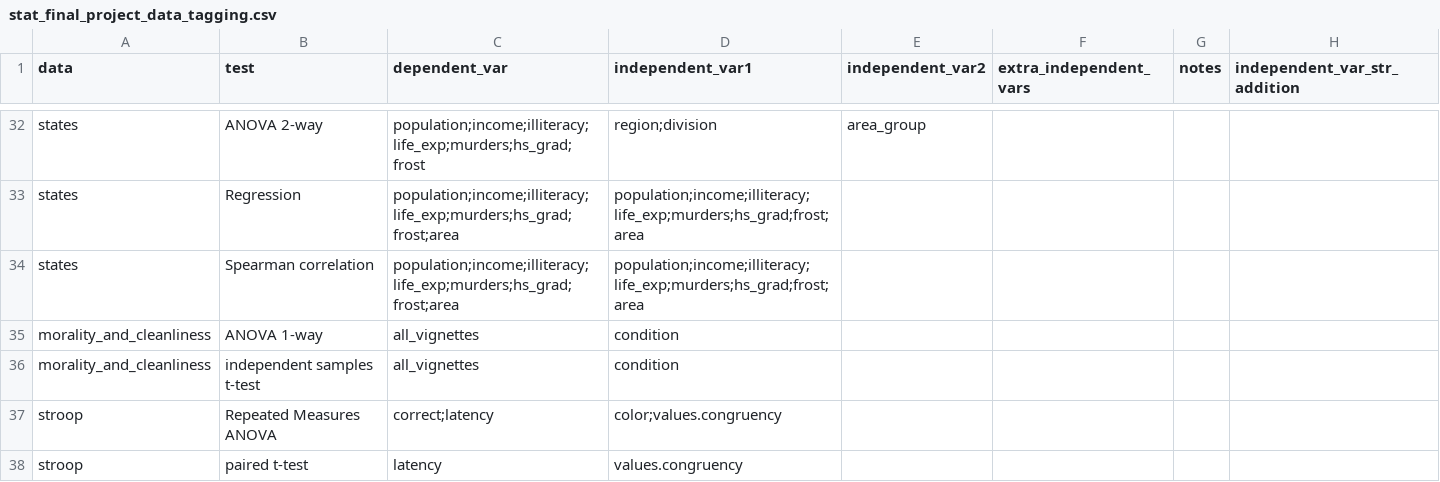
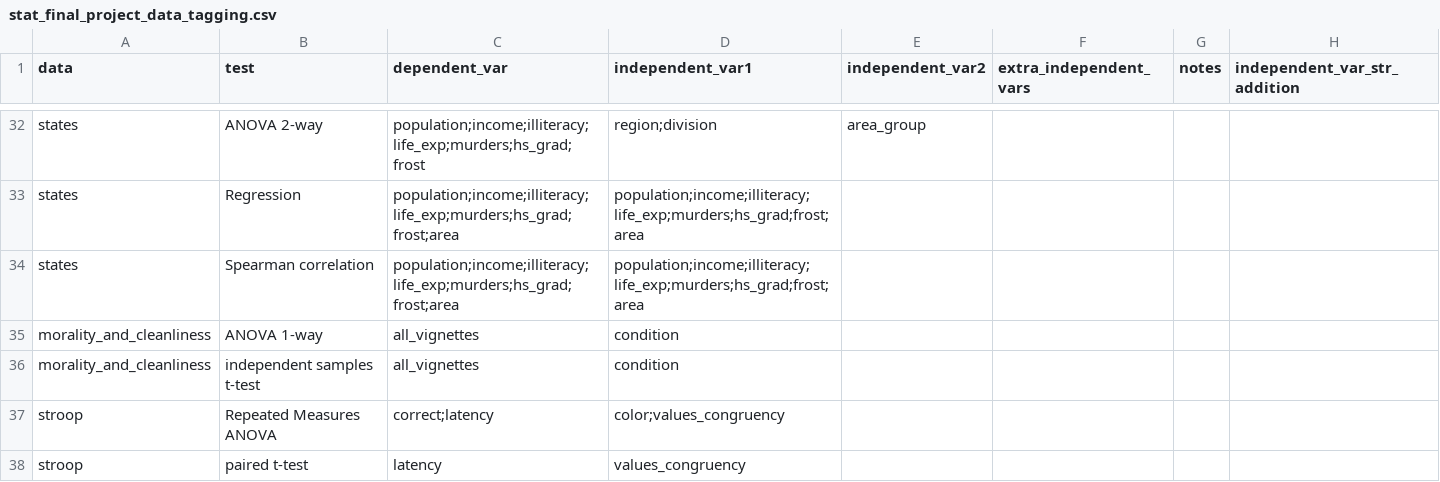
Before and after one commit to Snirbarz/stats_final_project_datasets_2024, a CSV file: stat_final_project_data_tagging.csv, drawn as a sheet; only a part is shown, gaps mark what is left out.

Commit message:
Update stat_final_project_data_tagging.csv

```diff
--- a/stat_final_project_data_tagging.csv
+++ b/stat_final_project_data_tagging.csv
@@ -36,3 +36,3 @@ morality_and_cleanliness,ANOVA 1-way,all_vignettes,condition,,,,
 morality_and_cleanliness,independent samples t-test,all_vignettes,condition,,,,
-stroop,Repeated Measures ANOVA,correct;latency,color;values.congruency,,,,
-stroop,paired t-test,latency,values.congruency,,,,
+stroop,Repeated Measures ANOVA,correct;latency,color;values_congruency,,,,
+stroop,paired t-test,latency,values_congruency,,,,
```
